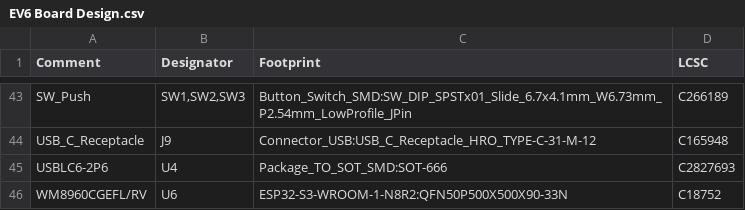
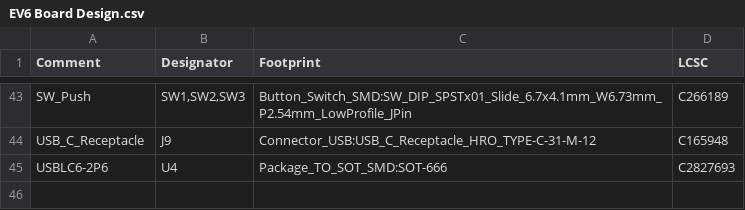
Before and after one commit to Quicr/hactar, a CSV file: hardware/EV6b/EV6 Board Design.csv, drawn as a sheet; only a part is shown, gaps mark what is left out.

```diff
--- a/hardware/EV6b/EV6 Board Design.csv
+++ b/hardware/EV6b/EV6 Board Design.csv
@@ -45,2 +45 @@ USB_C_Receptacle,J9,Connector_USB:USB_C_Receptacle_HRO_TYPE-C-31-M-12,C165948
 USBLC6-2P6,U4,Package_TO_SOT_SMD:SOT-666,C2827693
-WM8960CGEFL/RV,U6,ESP32-S3-WROOM-1-N8R2:QFN50P500X500X90-33N,C18752
```
Also changed, not shown: hardware/EV6b/prod/EV6 Board Design-top-pos.csv.
